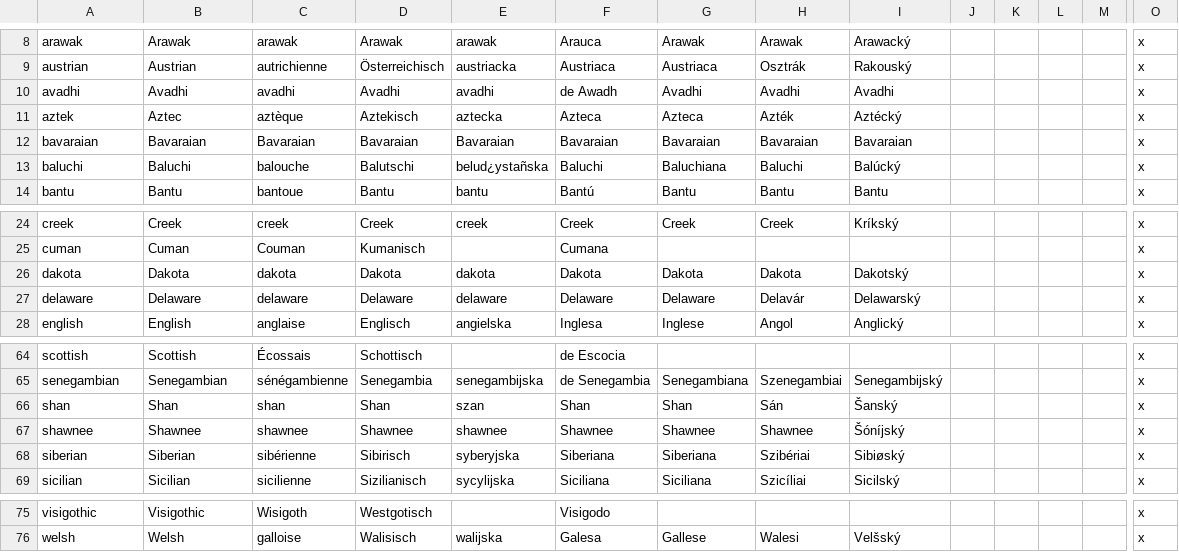
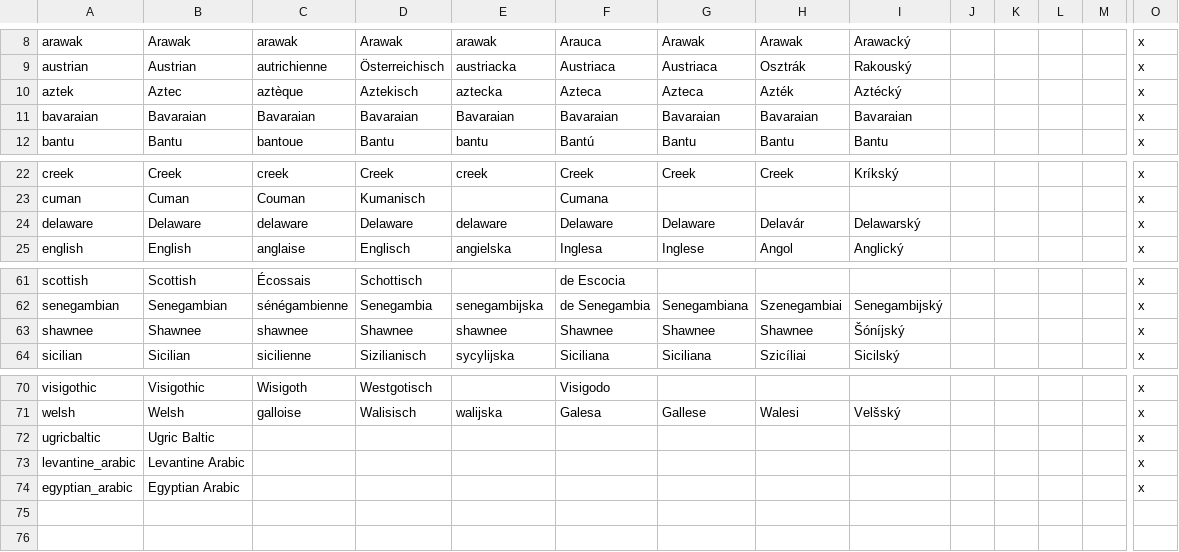
Before and after one commit to ParadoxGameConverters/paradoxGameConverters, a CSV file: EU4toV2/Data_Files/localisation/0_Cultures.csv, drawn as a sheet; only a part is shown, gaps mark what is left out; removed rows and columns are numbered as before the commit, all else as after; rows hold the shown columns only; the diff names each change by its address in the sheet, - before the commit and + after, or states it on an @@ line.

```diff
--- a/EU4toV2/Data_Files/localisation/0_Cultures.csv
+++ b/EU4toV2/Data_Files/localisation/0_Cultures.csv
-row 10: avadhi | Avadhi | avadhi | Avadhi | avadhi | de Awadh | Avadhi | Avadhi | Avadhi |  |  |  |  | x
-row 13: baluchi | Baluchi | balouche | Balutschi | belud¿ystañska | Baluchi | Baluchiana | Baluchi | Balúcký |  |  |  |  | x
-row 26: dakota | Dakota | dakota | Dakota | dakota | Dakota | Dakota | Dakota | Dakotský |  |  |  |  | x
-row 66: shan | Shan | shan | Shan | szan | Shan | Shan | Sán | Šanský |  |  |  |  | x
-row 68: siberian | Siberian | sibérienne | Sibirisch | syberyjska | Siberiana | Siberiana | Szibériai | Sibiøský |  |  |  |  | x
+row 72: ugricbaltic | Ugric Baltic |  |  |  |  |  |  |  |  |  |  |  | x
+row 73: levantine_arabic | Levantine Arabic |  |  |  |  |  |  |  |  |  |  |  | x
+row 74: egyptian_arabic | Egyptian Arabic |  |  |  |  |  |  |  |  |  |  |  | x
```
Also changed, not shown: EU4toV2/Data_Files/localisation/0_Names.csv, EU4toV2/Data_Files/localisation/0_Religions.csv, 6 other files.
